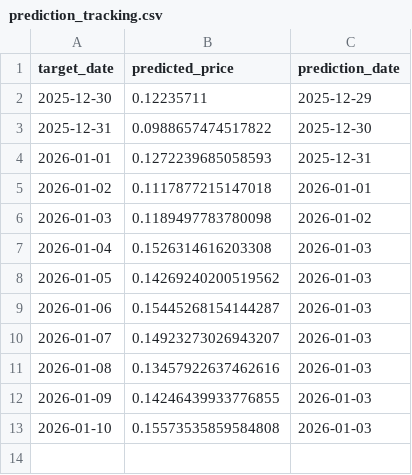
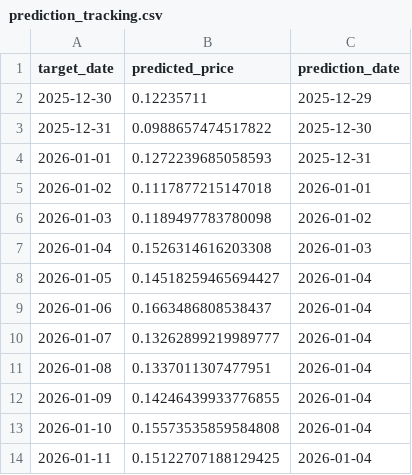
Before and after one commit to E4Sell/sml_project, a CSV file: outputs/prediction_tracking.csv, drawn as a sheet.

```diff
--- a/outputs/prediction_tracking.csv
+++ b/outputs/prediction_tracking.csv
@@ -7,7 +7,8 @@ target_date,predicted_price,prediction_date
 2026-01-04,0.1526314616203308,2026-01-03
-2026-01-05,0.14269240200519562,2026-01-03
-2026-01-06,0.15445268154144287,2026-01-03
-2026-01-07,0.14923273026943207,2026-01-03
-2026-01-08,0.13457922637462616,2026-01-03
-2026-01-09,0.14246439933776855,2026-01-03
-2026-01-10,0.15573535859584808,2026-01-03
+2026-01-05,0.14518259465694427,2026-01-04
+2026-01-06,0.1663486808538437,2026-01-04
+2026-01-07,0.13262899219989777,2026-01-04
+2026-01-08,0.1337011307477951,2026-01-04
+2026-01-09,0.14246439933776855,2026-01-04
+2026-01-10,0.15573535859584808,2026-01-04
+2026-01-11,0.15122707188129425,2026-01-04
```
Also changed, not shown: 2 other files.
